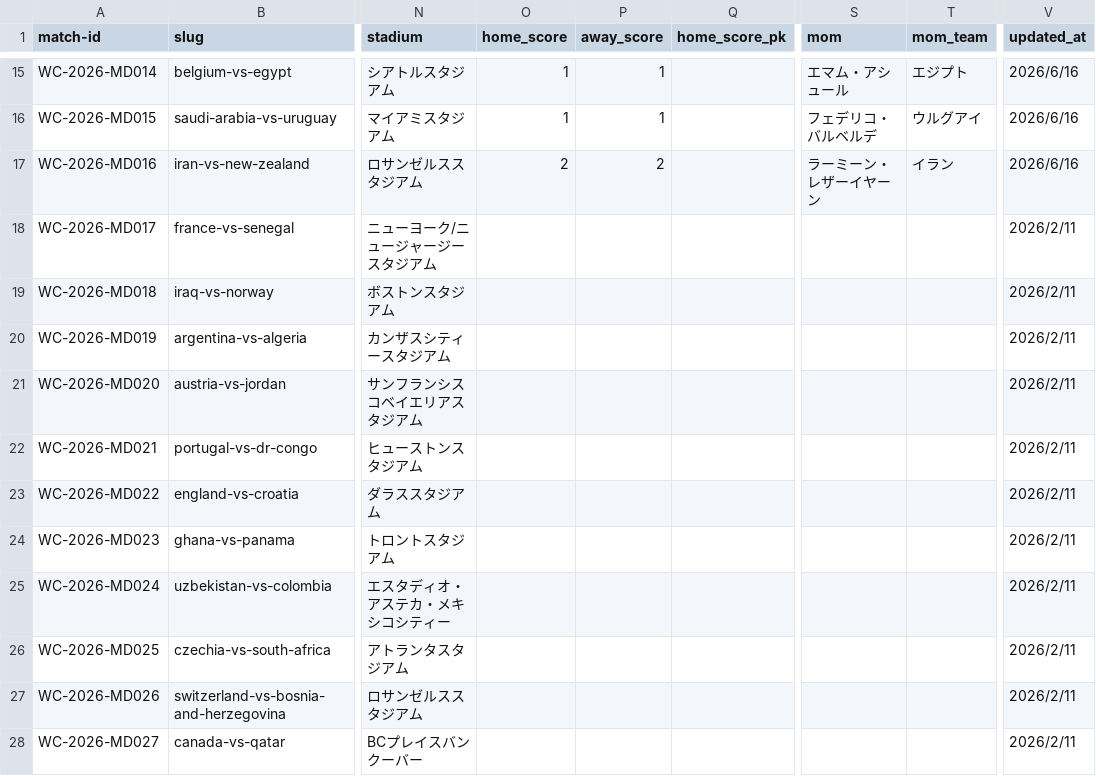
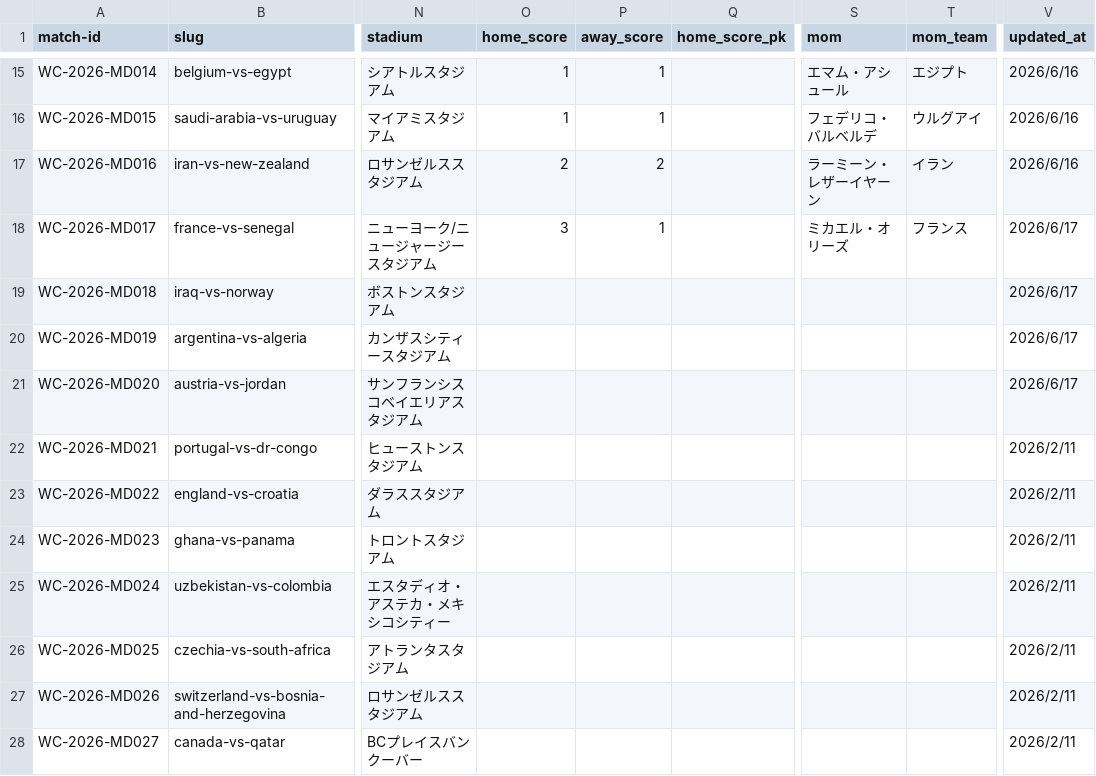
Before and after one commit to football-archive/start, a CSV file: src/data/competition_schedule_and_results.csv, drawn as a sheet; only a part is shown, gaps mark what is left out; the diff names each change by its address in the sheet, - before the commit and + after, or states it on an @@ line.

```diff
--- a/src/data/competition_schedule_and_results.csv
+++ b/src/data/competition_schedule_and_results.csv
-O18 (home_score): (empty)
+O18 (home_score): 3
-P18 (away_score): (empty)
+P18 (away_score): 1
-S18 (mom): (empty)
+S18 (mom): ミカエル・オリーズ
-T18 (mom_team): (empty)
+T18 (mom_team): フランス
-V18:V21 (updated_at): 2026/2/11
+V18:V21 (updated_at): 2026/6/17
```
Also changed, not shown: src/data/match_events.csv, src/data/tournament_groups_master.csv, 3 other files.
